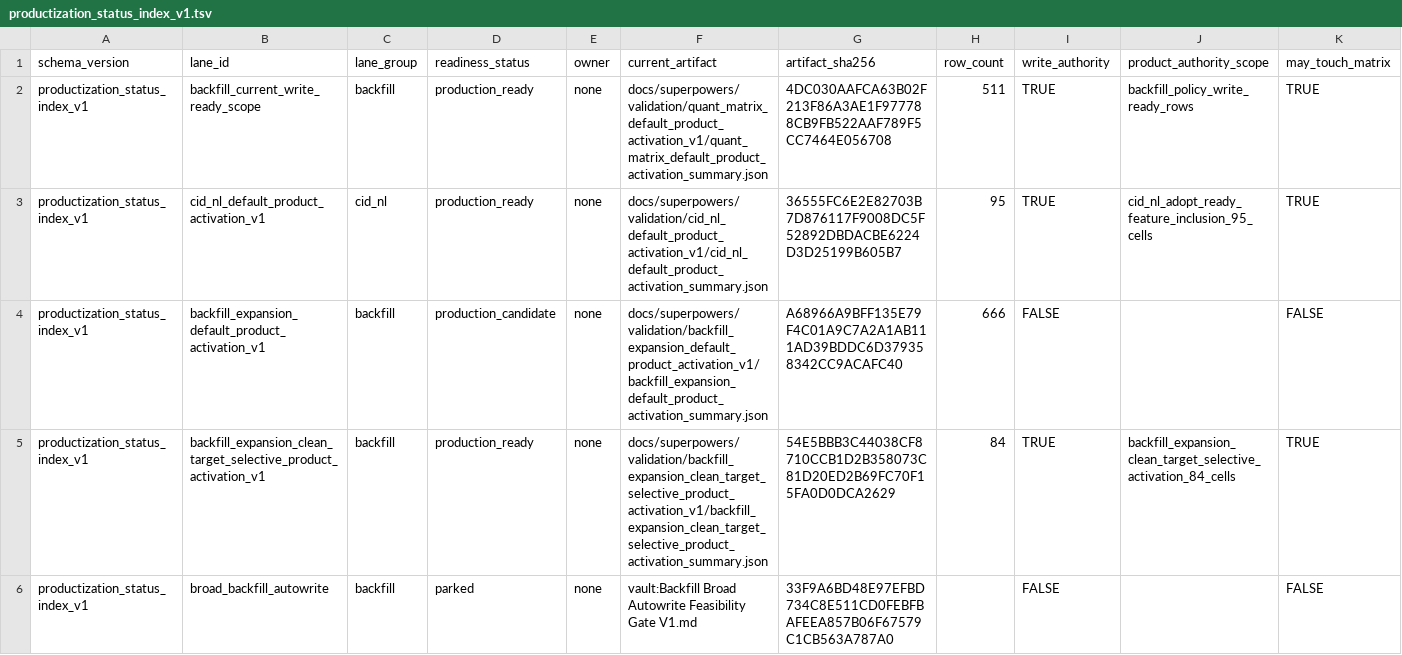
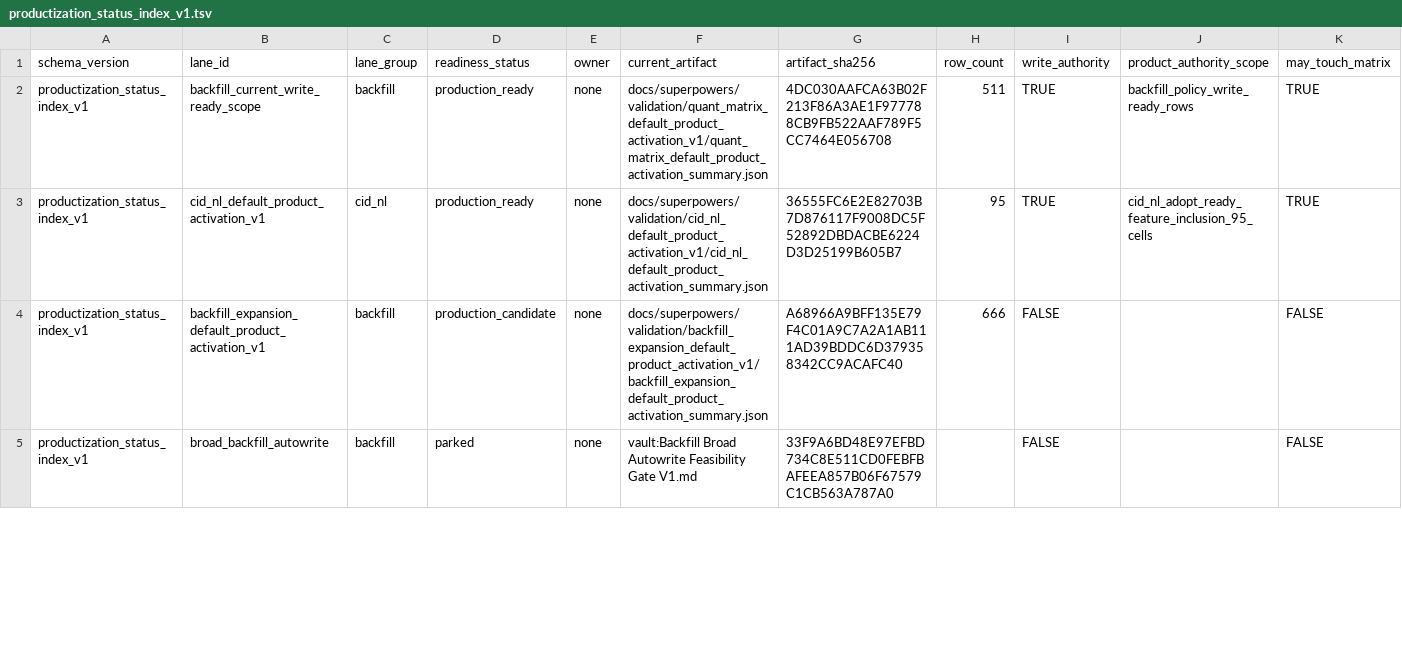
Before and after one commit to bosschen0429/XIC_Extractor, a TSV file: docs/superpowers/validation/productization_status_index_v1.tsv, drawn as a sheet; only a part is shown; rows hold the shown columns only; the diff covers the shown part only; the diff names each change by its address in the sheet, - before the commit and + after, or states it on an @@ line.

```diff
--- a/docs/superpowers/validation/productization_status_index_v1.tsv
+++ b/docs/superpowers/validation/productization_status_index_v1.tsv
-row 5: productization_status_index_v1 | backfill_expansion_clean_target_selective_product_activation_v1 | backfill | production_ready | none | docs/superpowers/validation/backfill_expansion_clean_target_selective_product_activation_v1/backfill_expansion_clean_target_selective_product_activation_summary.json | 54E5BBB3C44038CF8710CCB1D2B358073C81D20ED2B69FC70F15FA0D0DCA2629 | 84 | TRUE | backfill_expansion_clean_target_selective_activation_84_cells | TRUE
```
Also changed, not shown: 4 edited cells elsewhere in this file, docs/superpowers/validation/ARTIFACT_INVENTORY.tsv, docs/superpowers/validation/bounded_non_broad_lane_acceptance_v1.tsv, 30 other files.
